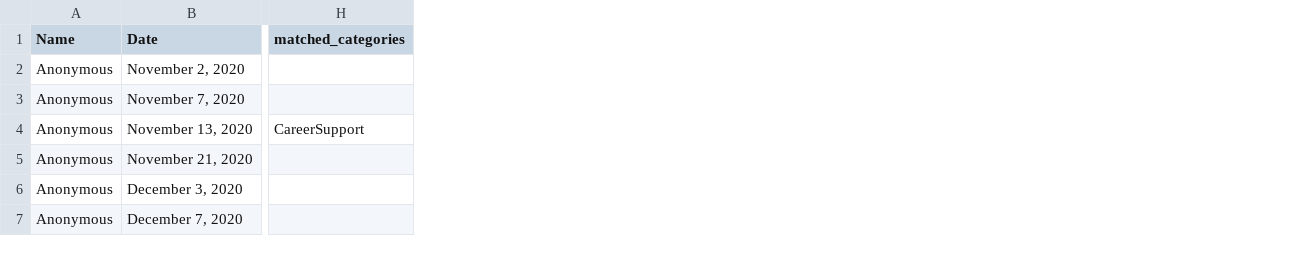
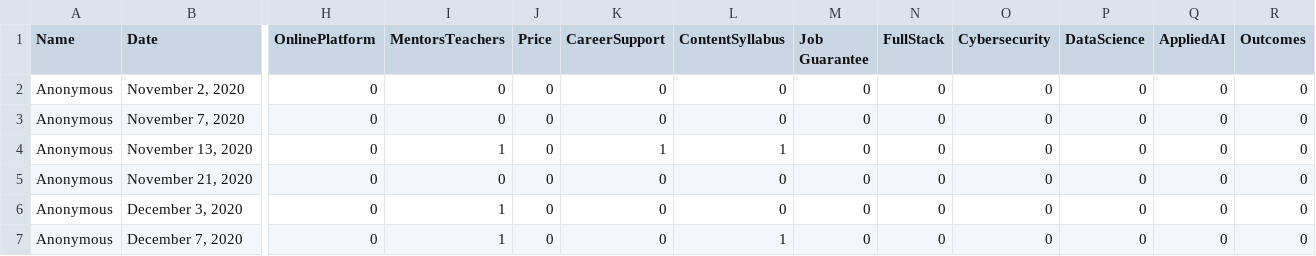
Before and after one commit to OmarHG098/Dansah_LearnPack, a CSV file: bootcamprankings_reviews.csv, drawn as a sheet; only a part is shown, gaps mark what is left out; removed rows and columns are numbered as before the commit, all else as after; the diff covers the shown part only; the diff names each change by its address in the sheet, - before the commit and + after, or states it on an @@ line.

```diff
--- a/bootcamprankings_reviews.csv
+++ b/bootcamprankings_reviews.csv
-column H (matched_categories), row 4: CareerSupport
+column H (OnlinePlatform), rows 2-7: all 0
+column I (MentorsTeachers), rows 2-7: 0 | 0 | 1 | 0 | 1 | 1
+column J (Price), rows 2-7: all 0
+column K (CareerSupport), rows 2-7: 0 | 0 | 1 | 0 | 0 | 0
+column L (ContentSyllabus), rows 2-7: 0 | 0 | 1 | 0 | 0 | 1
+column M (Job Guarantee), rows 2-7: all 0
+column N (FullStack), rows 2-7: all 0
+column O (Cybersecurity), rows 2-7: all 0
+column P (DataScience), rows 2-7: all 0
+column Q (AppliedAI), rows 2-7: all 0
+column R (Outcomes), rows 2-7: all 0
```
Also changed, not shown: 3 added columns elsewhere in this file, course_report_reviews.csv, switchup_reviews.csv, 6 other files.
